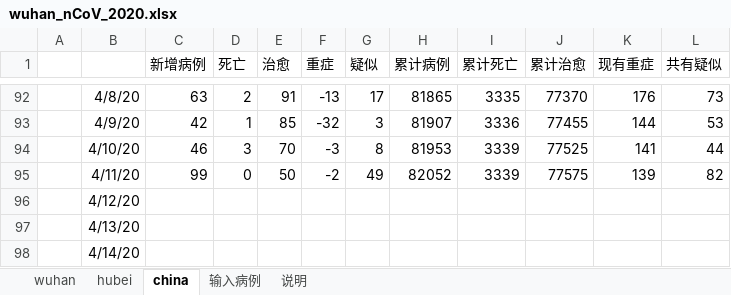
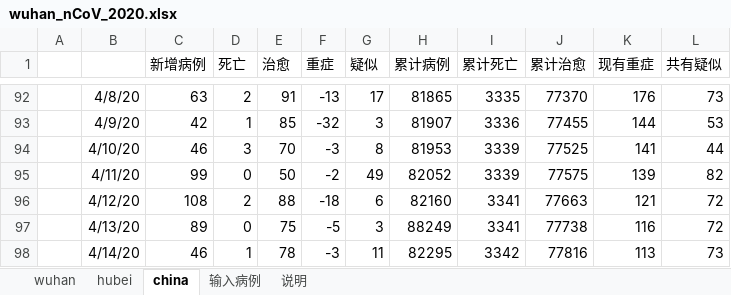
Before and after one commit to 3082455059/nCoV-SIR, an Excel workbook: wuhan_nCoV_2020.xlsx, sheet china, drawn as a sheet; only a part is shown, gaps mark what is left out; values as stored, in another font and other column widths than the file's, no borders; the diff covers the shown part only; the diff names each change by its address in the sheet, - before the commit and + after, or states it on an @@ line.

```diff
--- a/wuhan_nCoV_2020.xlsx (sheet china)
+++ b/wuhan_nCoV_2020.xlsx (sheet china)
-C96 (新增病例): (empty)
+C96 (新增病例): 108
-D96 (死亡): (empty)
+D96 (死亡): 2
-E96 (治愈): (empty)
+E96 (治愈): 88
-F96 (重症): (empty)
+F96 (重症): -18
-G96 (疑似): (empty)
+G96 (疑似): 6
-H96 (累计病例): (empty)
+H96 (累计病例): 82160
-I96:I97 (累计死亡): (empty)
+I96:I97 (累计死亡): 3341
-J96 (累计治愈): (empty)
+J96 (累计治愈): 77663
-K96 (现有重症): (empty)
+K96 (现有重症): 121
-L96:L97 (共有疑似): (empty)
+L96:L97 (共有疑似): 72
-C97 (新增病例): (empty)
+C97 (新增病例): 89
-D97 (死亡): (empty)
+D97 (死亡): 0
-E97 (治愈): (empty)
+E97 (治愈): 75
-F97 (重症): (empty)
+F97 (重症): -5
-G97 (疑似): (empty)
+G97 (疑似): 3
-H97 (累计病例): (empty)
+H97 (累计病例): 88249
-J97 (累计治愈): (empty)
+J97 (累计治愈): 77738
-K97 (现有重症): (empty)
+K97 (现有重症): 116
-C98 (新增病例): (empty)
+C98 (新增病例): 46
-D98 (死亡): (empty)
+D98 (死亡): 1
-E98 (治愈): (empty)
+E98 (治愈): 78
-F98 (重症): (empty)
+F98 (重症): -3
-G98 (疑似): (empty)
+G98 (疑似): 11
-H98 (累计病例): (empty)
+H98 (累计病例): 82295
-I98 (累计死亡): (empty)
+I98 (累计死亡): 3342
-J98 (累计治愈): (empty)
+J98 (累计治愈): 77816
-K98 (现有重症): (empty)
+K98 (现有重症): 113
-L98 (共有疑似): (empty)
+L98 (共有疑似): 73
```
Also changed, not shown: 20 edited cells elsewhere in this sheet, sheet hubei, sheet 输入病例, sheet wuhan.
